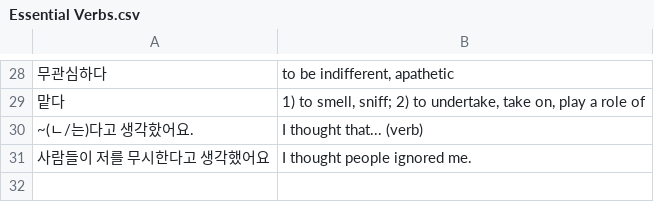
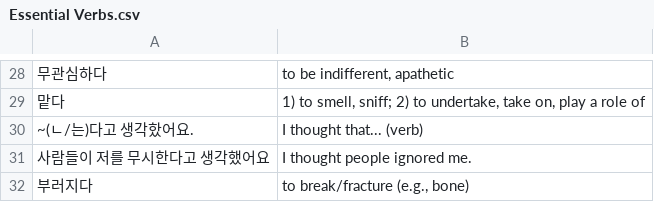
Before and after one commit to bryanesmith/flashcards, a CSV file: Active/Korean Language/Essential Verbs.csv, drawn as a sheet; only a part is shown, gaps mark what is left out; the diff names each change by its address in the sheet, - before the commit and + after, or states it on an @@ line.

```diff
--- a/Active/Korean Language/Essential Verbs.csv
+++ b/Active/Korean Language/Essential Verbs.csv
+row 32: 부러지다 | to break/fracture (e.g., bone)
```
Also changed, not shown: Active/Korean Language/Misc 2.csv.
